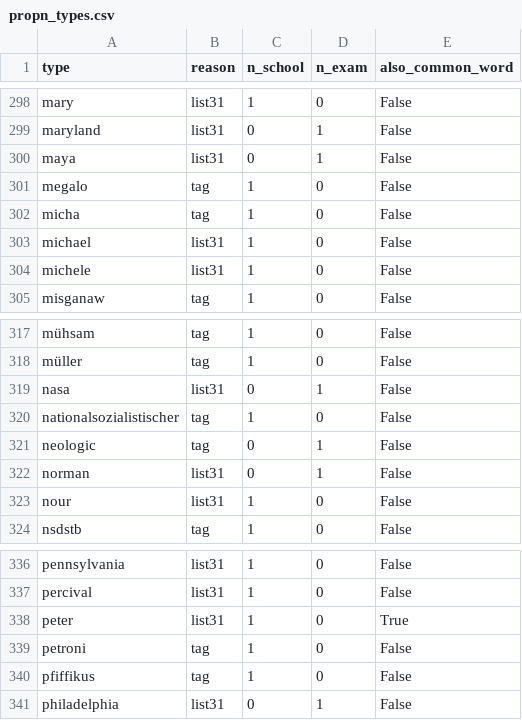
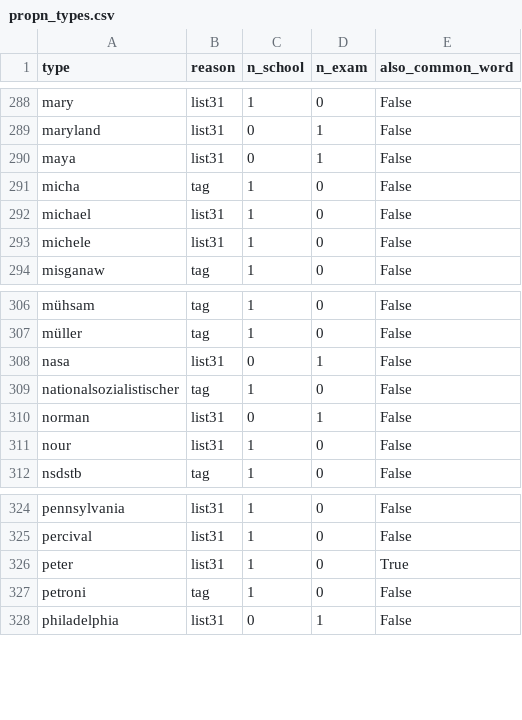
Before and after one commit to gregkavvadias/panhel-corpora, a CSV file: reanalysis/results/propn_types.csv, drawn as a sheet; only a part is shown, gaps mark what is left out; the diff covers the shown part only.

```diff
--- a/reanalysis/results/propn_types.csv
+++ b/reanalysis/results/propn_types.csv
@@ -300,3 +290,2 @@ maryland,list31,0,1,False
 maya,list31,0,1,False
-megalo,tag,1,0,False
 micha,tag,1,0,False
@@ -320,3 +309,2 @@ nasa,list31,0,1,False
 nationalsozialistischer,tag,1,0,False
-neologic,tag,0,1,False
 norman,list31,0,1,False
@@ -339,3 +327,2 @@ peter,list31,1,0,True
 petroni,tag,1,0,False
-pfiffikus,tag,1,0,False
 philadelphia,list31,0,1,False
```
Also changed, not shown: 12 removed rows elsewhere in this file, reanalysis/results/lexical_comparisons.csv, reanalysis/results/lexical_features.csv, 3 other files.
